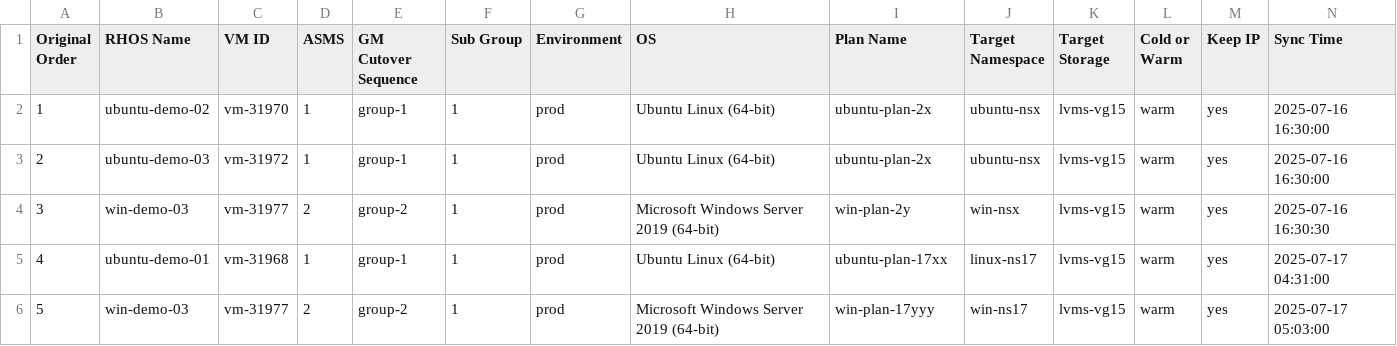
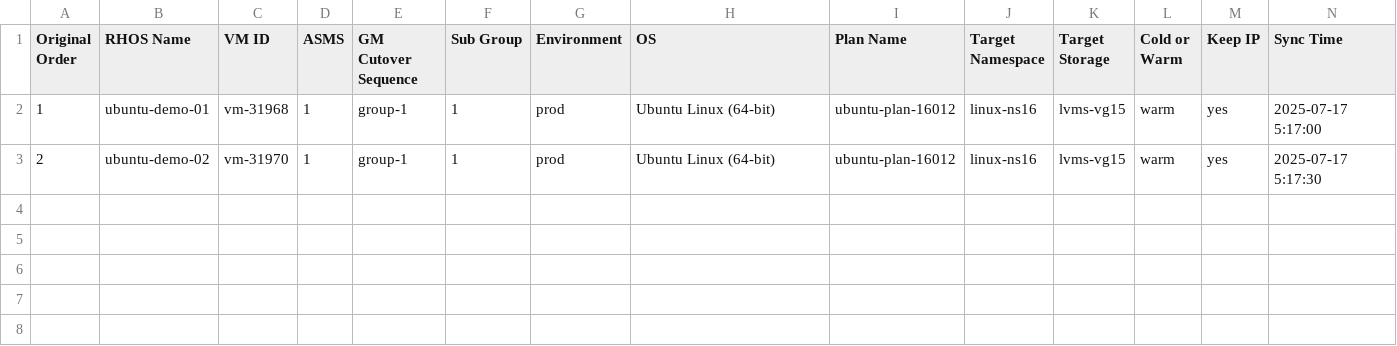
Before and after one commit to jainirajesh/mtvvmwtoopenshift, a CSV file: vm_list_to_migrate.csv, drawn as a sheet.

Commit message:
Update vm_list_to_migrate.csv

```diff
--- a/vm_list_to_migrate.csv
+++ b/vm_list_to_migrate.csv
@@ -1,6 +1,3 @@
 Original Order,RHOS Name,VM ID,ASMS,GM Cutover Sequence,Sub Group,Environment,OS,Plan Name,Target Namespace,Target Storage,Cold or Warm,Keep IP,Sync Time
-1,ubuntu-demo-02,vm-31970,1,group-1,1,prod,Ubuntu Linux (64-bit),ubuntu-plan-2x,ubuntu-nsx,lvms-vg15,warm,yes,2025-07-16 16:30:00
-2,ubuntu-demo-03,vm-31972,1,group-1,1,prod,Ubuntu Linux (64-bit),ubuntu-plan-2x,ubuntu-nsx,lvms-vg15,warm,yes,2025-07-16 16:30:00
-3,win-demo-03,vm-31977,2,group-2,1,prod,Microsoft Windows Server 2019 (64-bit),win-plan-2y,win-nsx,lvms-vg15,warm,yes,2025-07-16 16:30:30
-4,ubuntu-demo-01,vm-31968,1,group-1,1,prod,Ubuntu Linux (64-bit),ubuntu-plan-17xx,linux-ns17,lvms-vg15,warm,yes,2025-07-17 04:31:00
-5,win-demo-03,vm-31977,2,group-2,1,prod,Microsoft Windows Server 2019 (64-bit),win-plan-17yyy,win-ns17,lvms-vg15,warm,yes,2025-07-17 05:03:00
+1,ubuntu-demo-01,vm-31968,1,group-1,1,prod,Ubuntu Linux (64-bit),ubuntu-plan-16012,linux-ns16,lvms-vg15,warm,yes,2025-07-17 5:17:00
+2,ubuntu-demo-02,vm-31970,1,group-1,1,prod,Ubuntu Linux (64-bit),ubuntu-plan-16012,linux-ns16,lvms-vg15,warm,yes,2025-07-17 5:17:30
```
